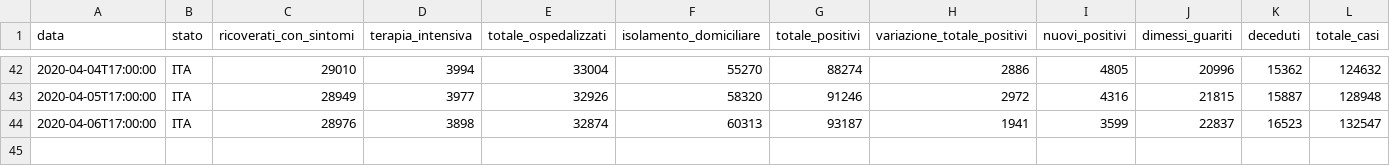
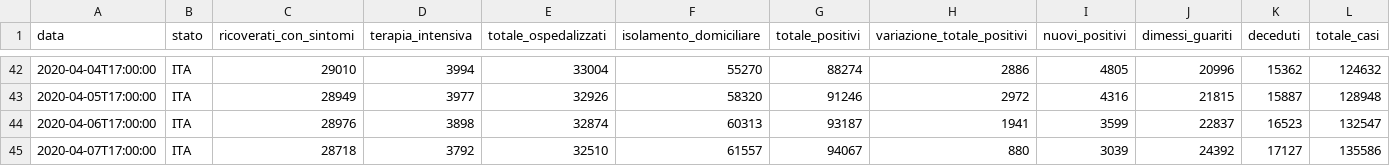
Before and after one commit to mspadaccino/COVID-19, a CSV file: data/dpc-covid19-ita-andamento-nazionale.csv, drawn as a sheet; only a part is shown, gaps mark what is left out; rows hold the shown columns only; the diff names each change by its address in the sheet, - before the commit and + after, or states it on an @@ line.

```diff
--- a/data/dpc-covid19-ita-andamento-nazionale.csv
+++ b/data/dpc-covid19-ita-andamento-nazionale.csv
+row 45: 2020-04-07T17:00:00 | ITA | 28718 | 3792 | 32510 | 61557 | 94067 | 880 | 3039 | 24392 | 17127 | 135586
```
Also changed, not shown: data/dpc-covid19-ita-regioni.csv, 2 other files.
